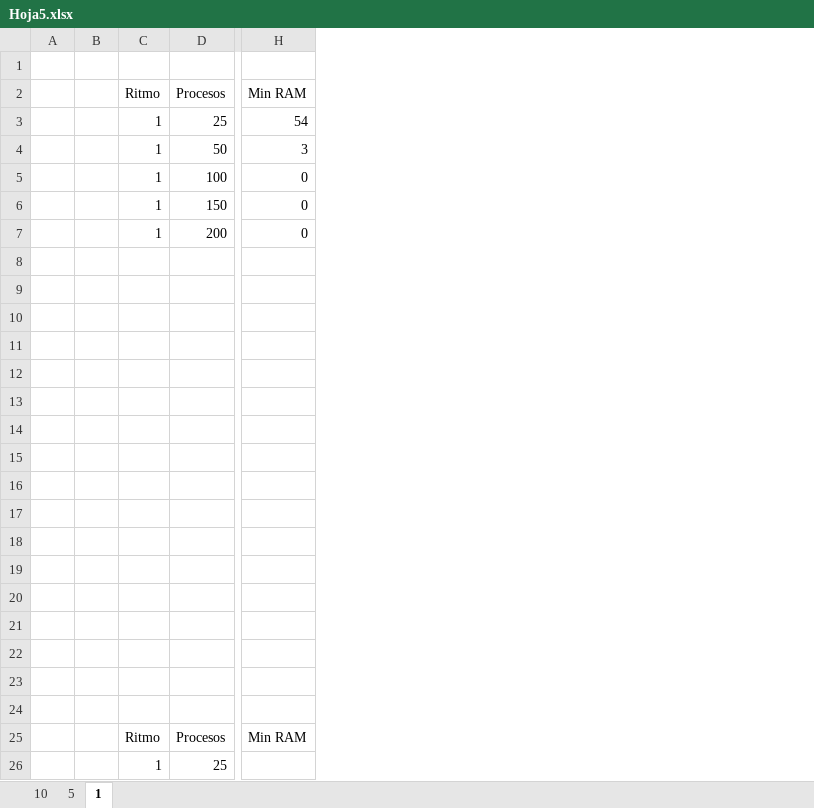
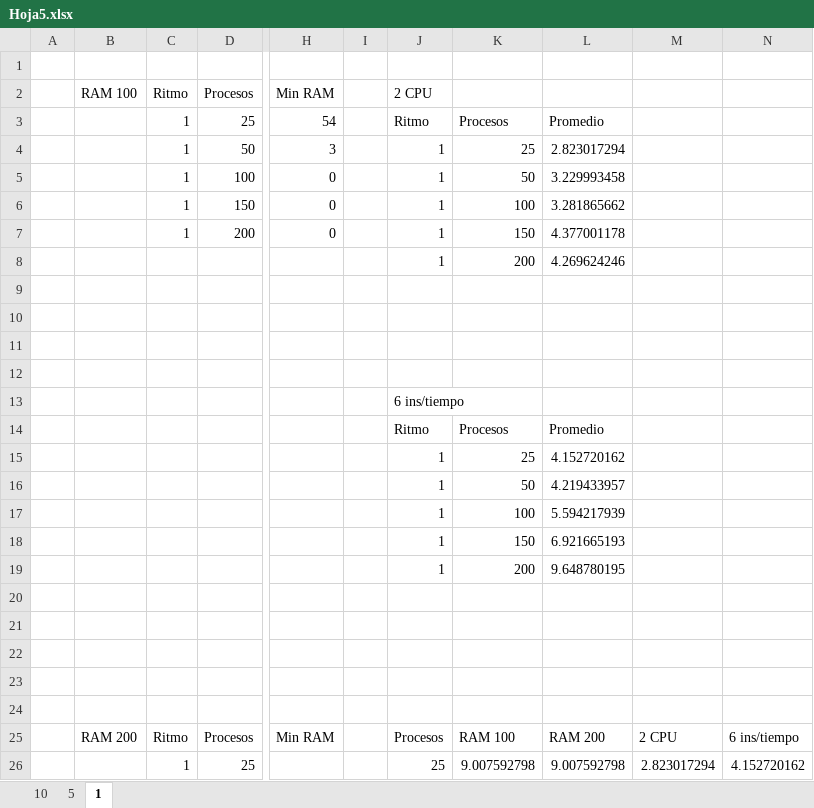
Before and after one commit to graupv/HDT5, an Excel workbook: Hoja5.xlsx, sheet 1, drawn as a sheet; only a part is shown, gaps mark what is left out; values as stored, in another font and other column widths than the file's, no borders; charts and pictures not drawn; removed rows and columns are numbered as before the commit, all else as after; rows hold the shown columns only; the diff names each change by its address in the sheet, - before the commit and + after, or states it on an @@ line.

```diff
--- a/Hoja5.xlsx (sheet 1)
+++ b/Hoja5.xlsx (sheet 1)
-column B, empty
+column B (RAM 100), row 25: RAM 200
+column I, empty
+column J (2 CPU), rows 3-26: Ritmo | 1 | 1 | 1 | 1 | 1 |  |  |  |  | 6 ins/tiempo | Ritmo | 1 | 1 | 1 | 1 | 1 |  |  |  |  |  | Procesos | 25
+column K, rows 3-26: Procesos | 25 | 50 | 100 | 150 | 200 |  |  |  |  |  | Procesos | 25 | 50 | 100 | 150 | 200 |  |  |  |  |  | RAM 100 | 9.007592798
+column L, rows 3-26: Promedio | 2.823017294 | 3.229993458 | 3.281865662 | 4.377001178 | 4.269624246 |  |  |  |  |  | Promedio | 4.152720162 | 4.219433957 | 5.594217939 | 6.921665193 | 9.648780195 |  |  |  |  |  | RAM 200 | 9.007592798
+column M, rows 25-26: 2 CPU | 2.823017294
+column N, rows 25-26: 6 ins/tiempo | 4.152720162
-row 8: (empty)
+row 8:  |  |  |  |  |  | 1 | 200 | 4.269624246
-row 14: (empty)
+row 14:  |  |  |  |  |  | Ritmo | Procesos | Promedio
-row 15: (empty)
+row 15:  |  |  |  |  |  | 1 | 25 | 4.152720162
-row 16: (empty)
+row 16:  |  |  |  |  |  | 1 | 50 | 4.219433957
-row 17: (empty)
+row 17:  |  |  |  |  |  | 1 | 100 | 5.594217939
-row 18: (empty)
+row 18:  |  |  |  |  |  | 1 | 150 | 6.921665193
-row 19: (empty)
+row 19:  |  |  |  |  |  | 1 | 200 | 9.648780195
```
Also changed, not shown: sheet 10, sheet 5, charts or pictures, 18 other files.
